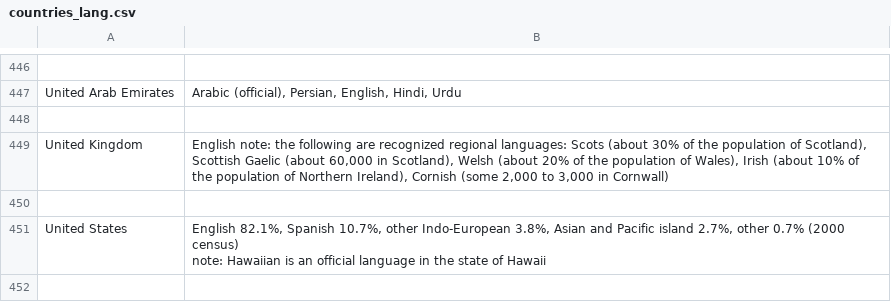
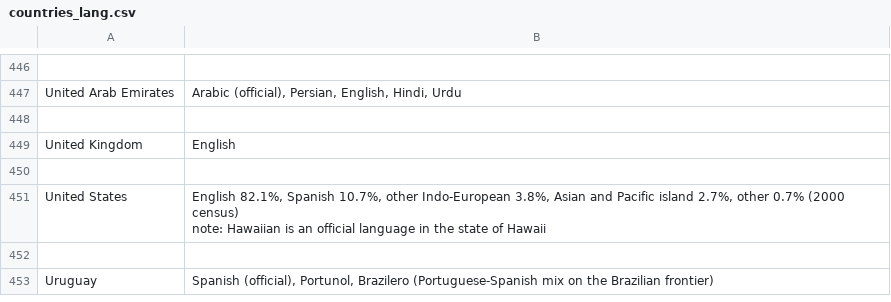
Before and after one commit to pietrosperoni/open-active-democracy, a CSV file: doc/countries_lang.csv, drawn as a sheet; only a part is shown, gaps mark what is left out; the shorter side is filled out with more unchanged rows; the diff names each change by its address in the sheet, - before the commit and + after, or states it on an @@ line.

Commit message:
Country to language

```diff
--- a/doc/countries_lang.csv
+++ b/doc/countries_lang.csv
-B449: English note: the following are recognized regional languages: Scots (about 30% of the population of Scotland), Scottish Gaelic (about 60,000 in Scotland), Welsh (about 20% of the population of Wales), Irish (about 10% of the population of Northern Ireland), Cornish (some 2,000 to 3,000 in Cornwall)
+B449: English
```
Also changed, not shown: doc/geoip_iso_3166.csv, 3 other files.
